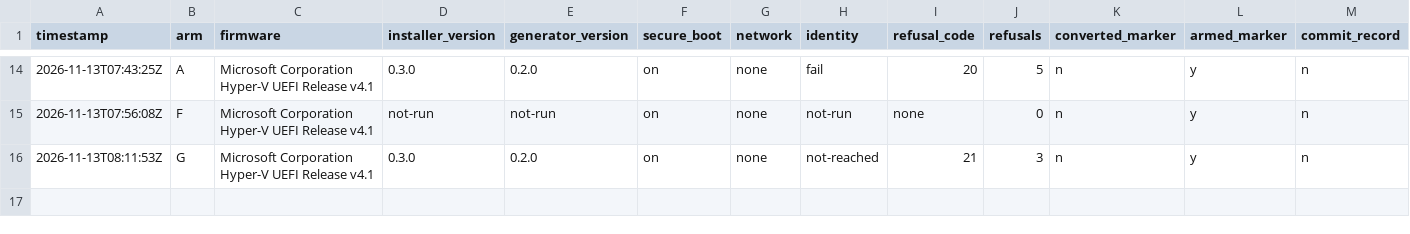
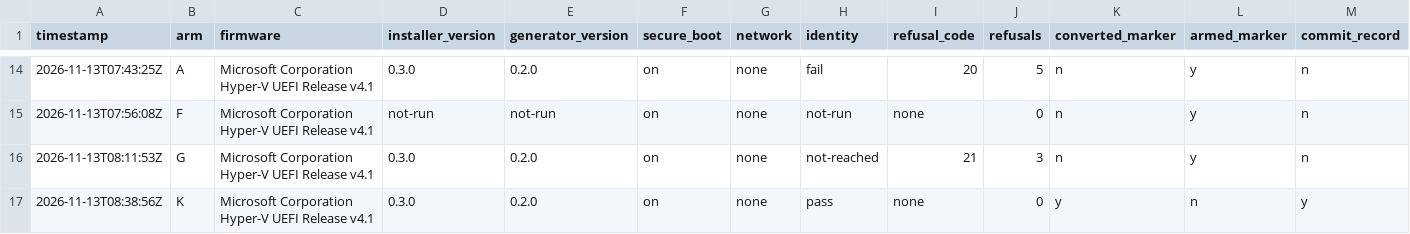
Before and after one commit to addlatt/upgrade_, a CSV file: docs/validation-results/ubuntu-install.csv, drawn as a sheet; only a part is shown, gaps mark what is left out; rows hold the shown columns only; the diff names each change by its address in the sheet, - before the commit and + after, or states it on an @@ line.

```diff
--- a/docs/validation-results/ubuntu-install.csv
+++ b/docs/validation-results/ubuntu-install.csv
+row 17: 2026-11-13T08:38:56Z | K | Microsoft Corporation Hyper-V UEFI Release v4.1 | 0.3.0 | 0.2.0 | on | none | pass | none | 0 | y | n | y
```
Also changed, not shown: 8 other files.
